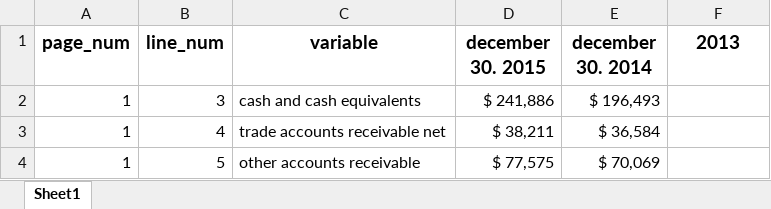
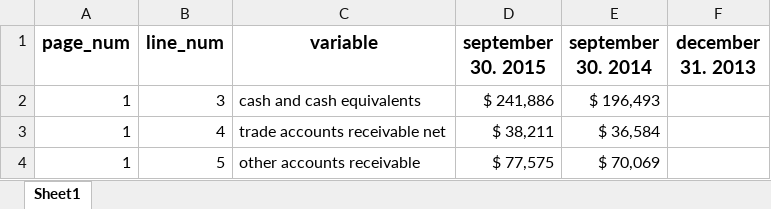
Before and after one commit to S420L/Statement-Reader, an Excel workbook: Financial Statement Output.xlsx, sheet Sheet1, drawn as a sheet; only a part is shown; values as stored, in another font and other column widths than the file's, no borders; the diff names each change by its address in the sheet, - before the commit and + after, or states it on an @@ line.

Commit message:
improving the column recognizer function

```diff
--- a/Financial Statement Output.xlsx (sheet Sheet1)
+++ b/Financial Statement Output.xlsx (sheet Sheet1)
-D1: december 30. 2015
+D1: september 30. 2015
-E1: december 30. 2014
+E1: september 30. 2014
-F1: 2013
+F1: december 31. 2013
```
Also changed, not shown: 3 other files.
